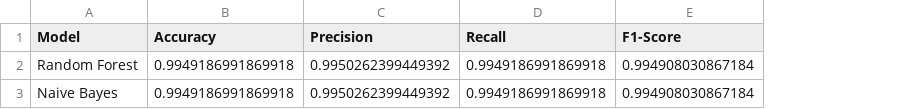
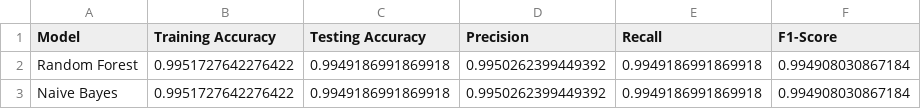
Before and after one commit to caydincleland/ENGG680_2025_Fall_group8Fork, a CSV file: Project/model_metrics_comparison.csv, drawn as a sheet; addresses are those after the commit; the diff names each change by its address in the sheet, - before the commit and + after, or states it on an @@ line.

Commit message:
Added evaluation of testing and training accuracy to look at over/under fitting

```diff
--- a/Project/model_metrics_comparison.csv
+++ b/Project/model_metrics_comparison.csv
+column B (Training Accuracy), rows 2-3: 0.9951727642276422 | 0.9951727642276422
-C1: Accuracy
+C1: Testing Accuracy
```
Also changed, not shown: 7 other files.
